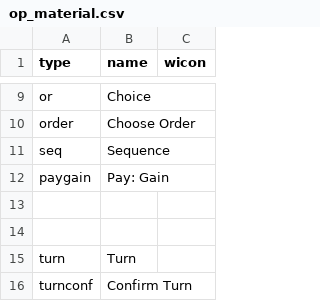
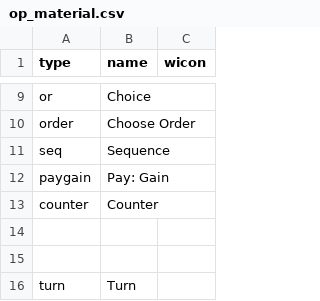
Before and after one commit to elaskavaia/bga-fate, a CSV file: misc/op_material.csv, drawn as a sheet; only a part is shown, gaps mark what is left out; the shorter side is filled out with more unchanged rows; the diff names each change by its address in the sheet, - before the commit and + after, or states it on an @@ line.

```diff
--- a/misc/op_material.csv
+++ b/misc/op_material.csv
+row 13: counter | Counter
```
Also changed, not shown: misc/card_ability_material.csv, misc/card_event_material.csv, 16 other files.
